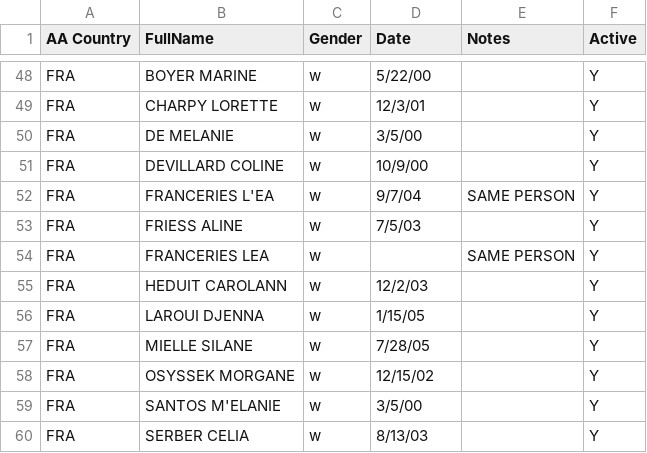
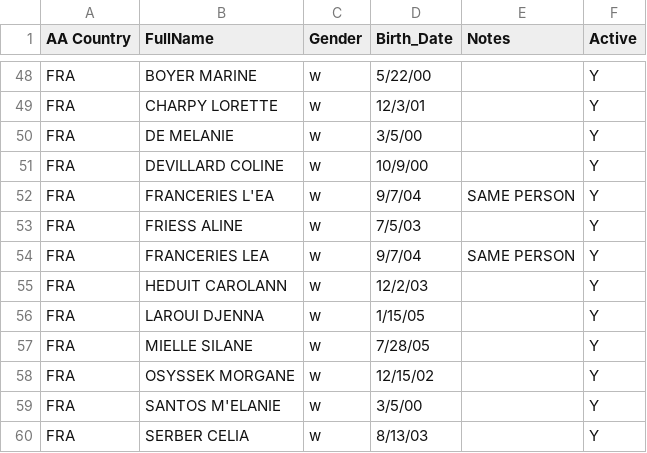
Before and after one commit to emcfalls/Sta440-Case-Study-2, a CSV file: cleaned data/women_list_birth_date.csv, drawn as a sheet; only a part is shown, gaps mark what is left out; the diff names each change by its address in the sheet, - before the commit and + after, or states it on an @@ line.

Commit message:
[Data Cleaning] Made a new dataset without retired players and reran the algorithm]

```diff
--- a/cleaned data/women_list_birth_date.csv
+++ b/cleaned data/women_list_birth_date.csv
-D1: Date
+D1: Birth_Date
-D54 (Birth_Date): (empty)
+D54 (Birth_Date): 9/7/04
```
Also changed, not shown: cleaned data/men_list_birth_date.csv, 9 other files.
